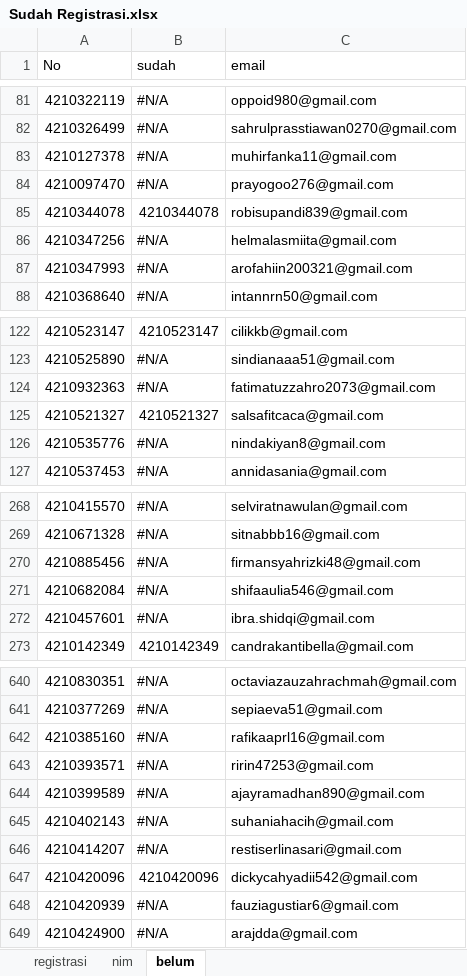
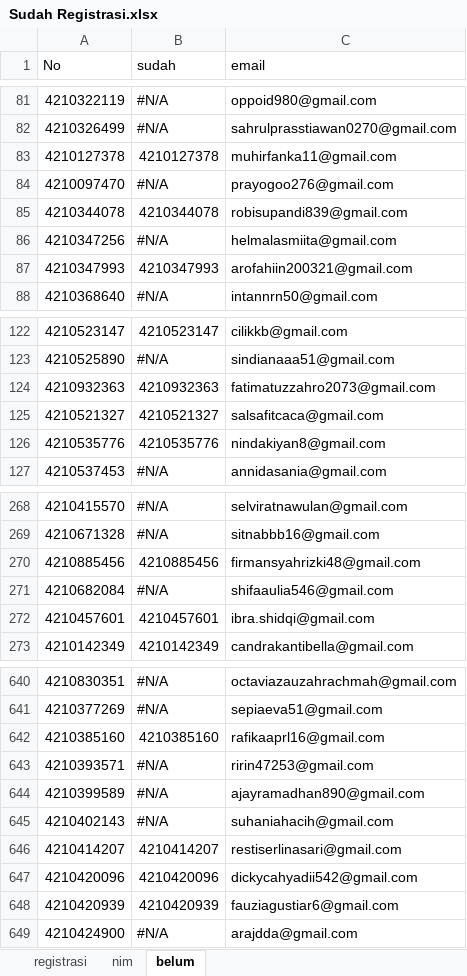
Before and after one commit to tirtareg/21snm, an Excel workbook: Sudah Registrasi.xlsx, sheet belum, drawn as a sheet; only a part is shown, gaps mark what is left out; values as stored, in another font and other column widths than the file's, no cell formats; the diff covers the shown part only; the diff names each change by its address in the sheet, - before the commit and + after, or states it on an @@ line.

```diff
--- a/Sudah Registrasi.xlsx (sheet belum)
+++ b/Sudah Registrasi.xlsx (sheet belum)
-B83 (sudah): #N/A
+B83 (sudah): 4210127378
-B87 (sudah): #N/A
+B87 (sudah): 4210347993
-B124 (sudah): #N/A
+B124 (sudah): 4210932363
-B126 (sudah): #N/A
+B126 (sudah): 4210535776
-B270 (sudah): #N/A
+B270 (sudah): 4210885456
-B272 (sudah): #N/A
+B272 (sudah): 4210457601
-B642 (sudah): #N/A
+B642 (sudah): 4210385160
-B646 (sudah): #N/A
+B646 (sudah): 4210414207
-B648 (sudah): #N/A
+B648 (sudah): 4210420939
```
Also changed, not shown: 55 edited cells elsewhere in this sheet, sheet registrasi, cell formats, docs/Sudah Registrasi.xlsx, docs/snmptn.xlsx, 2 other files.
